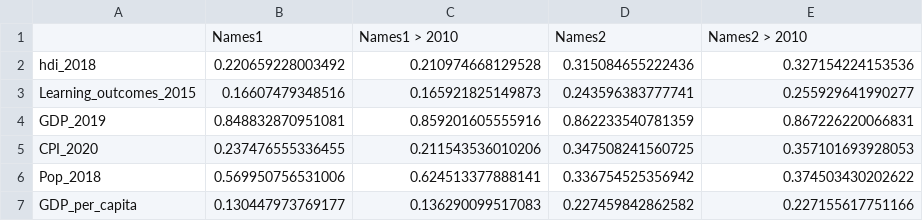
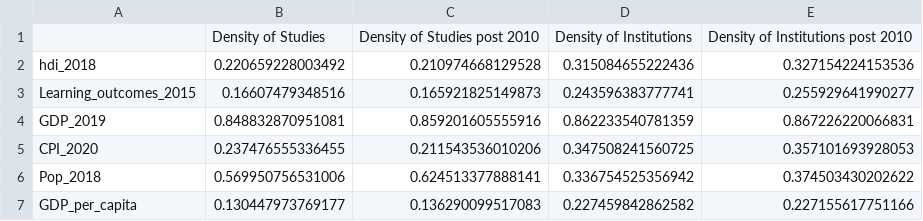
Before and after one commit to jkumagai96/VA_version2, a CSV file: Outputs/Pearson_correlation_table/correlation_coefficients.csv, drawn as a sheet; only a part is shown; removed rows and columns are numbered as before the commit, all else as after; the diff names each change by its address in the sheet, - before the commit and + after, or states it on an @@ line.

Commit message:
+ only significant pearson figures

```diff
--- a/Outputs/Pearson_correlation_table/correlation_coefficients.csv
+++ b/Outputs/Pearson_correlation_table/correlation_coefficients.csv
-row 1:  | Names1 | Names1 > 2010 | Names2 | Names2 > 2010
+row 1:  | Density of Studies | Density of Studies post 2010 | Density of Institutions | Density of Institutions post 2010
```
Also changed, not shown: Outputs/Pearson_correlation_table/correlation_coefficients_log.csv, Outputs/Pearson_correlation_table/number_of_observations.csv, 8 other files.
